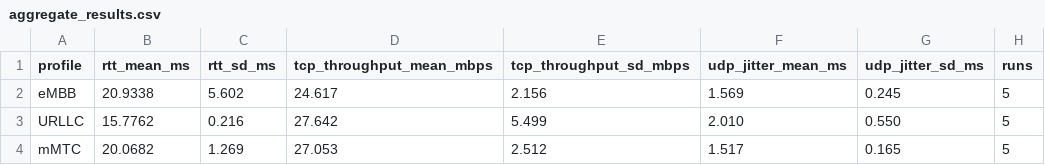
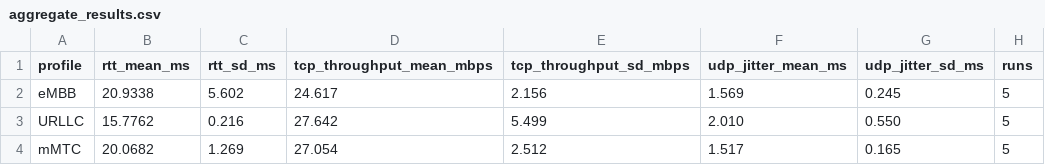
Before and after one commit to pjoyi123/oai-5g-sa-network-slicing-testbed, a CSV file: results/aggregate_results.csv, drawn as a sheet.

Commit message:
Correct mMTC TCP throughput rounding using original measurements

```diff
--- a/results/aggregate_results.csv
+++ b/results/aggregate_results.csv
@@ -3,2 +3,2 @@ eMBB,20.9338,5.602,24.617,2.156,1.569,0.245,5
 URLLC,15.7762,0.216,27.642,5.499,2.010,0.550,5
-mMTC,20.0682,1.269,27.053,2.512,1.517,0.165,5
+mMTC,20.0682,1.269,27.054,2.512,1.517,0.165,5
```
